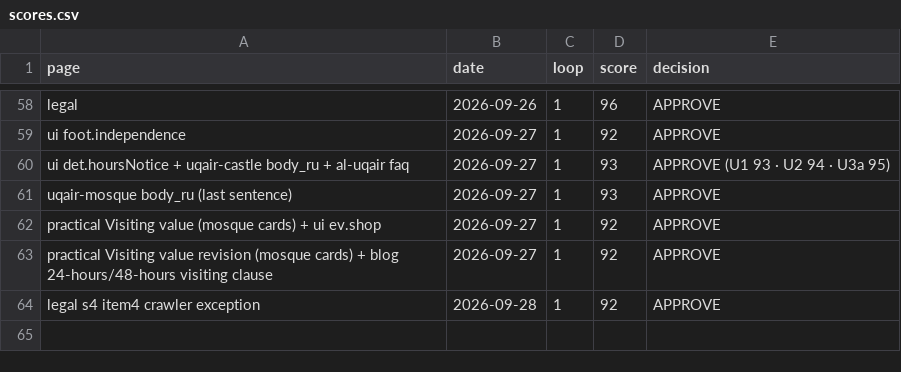
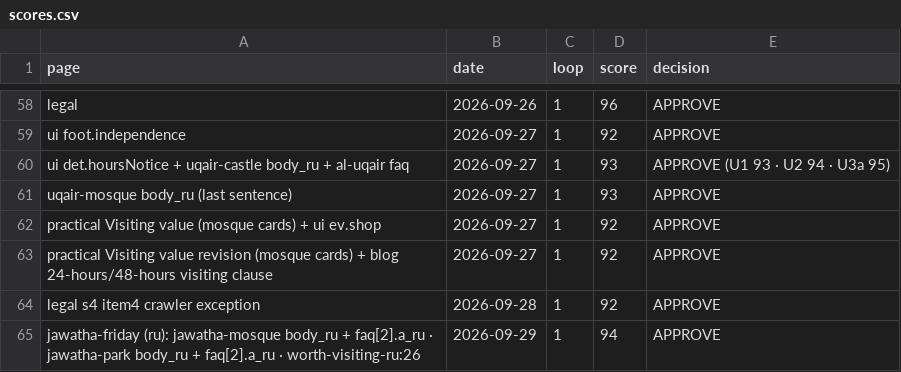
Before and after one commit to eyad62689-lab/visit-alahsa, a CSV file: ru-translation/memory/scores.csv, drawn as a sheet; only a part is shown, gaps mark what is left out; the diff names each change by its address in the sheet, - before the commit and + after, or states it on an @@ line.

Commit message:
fix(content): Jawatha Friday-prayer claim follows the hadith wording
- jawatha-mosque: the reference point is the Prophet's Mosque in Medina,
  not the Jumu'ah Mosque (body, FAQ answer and answer field; ar/en/zh/de/ru)
- jawatha-park: replace "the second place in Islam" with "the first place
  after the Prophet's Mosque" (body, FAQ answer and answer field; ar/en/zh/de/ru)
- worth-visiting-ru: drop the Jumu'ah Mosque that the translation added
- zh/de/ru pipelines (zh 92, de 93, ru 94): termbase entry for the Prophet's
  Mosque, Jumu'ah Mosque entries annotated, stale TM pairs replaced
- C30: tools/check-jawatha-friday.mjs guards the claim on dist

```diff
--- a/ru-translation/memory/scores.csv
+++ b/ru-translation/memory/scores.csv
+row 65: jawatha-friday (ru): jawatha-mosque body_ru + faq[2].a_ru · jawatha-park body_ru + faq[2].a_ru · worth-visiting-ru:26 | 2026-09-29 | 1 | 94 | APPROVE
```
Also changed, not shown: de-translation/memory/scores.csv, zh-translation/memory/scores.csv, 12 other files.
